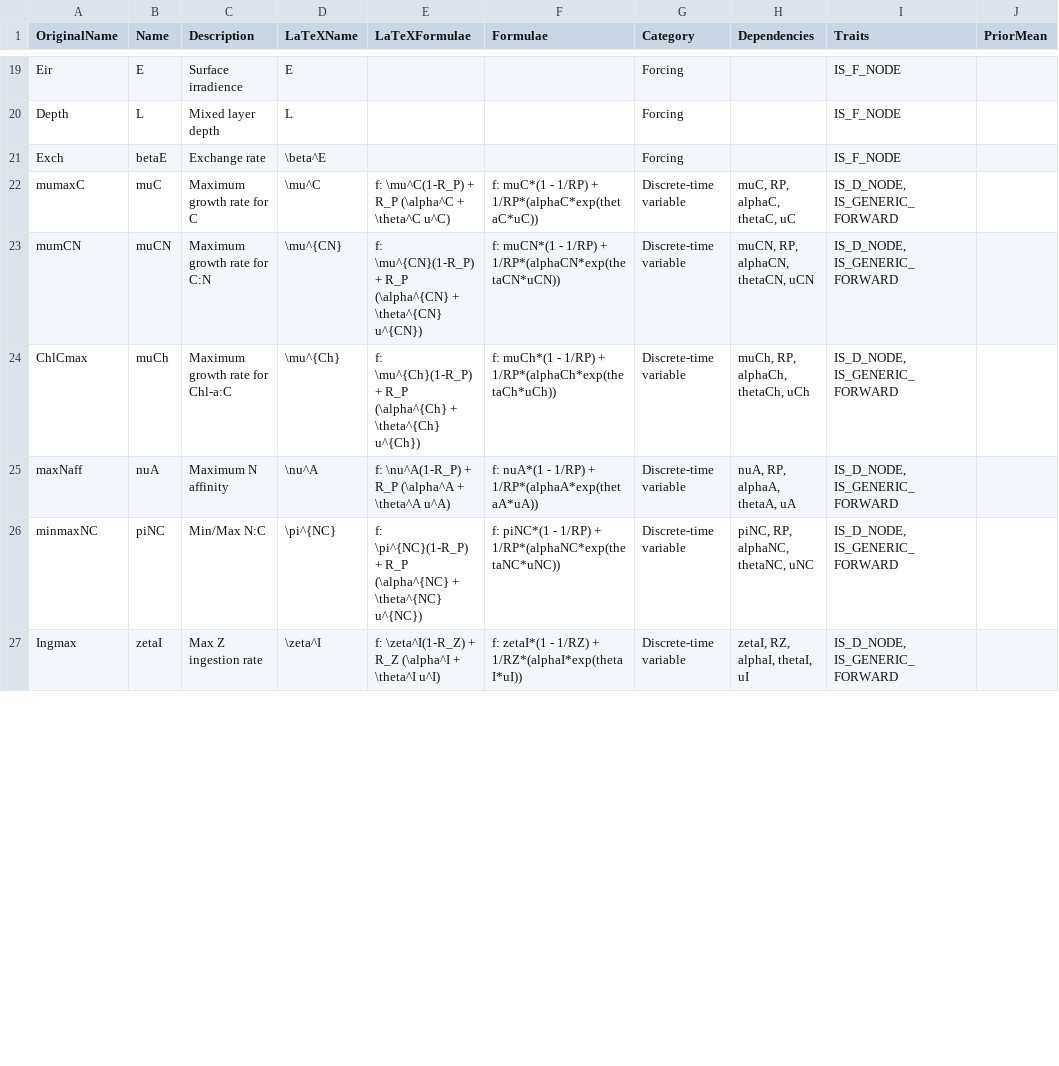
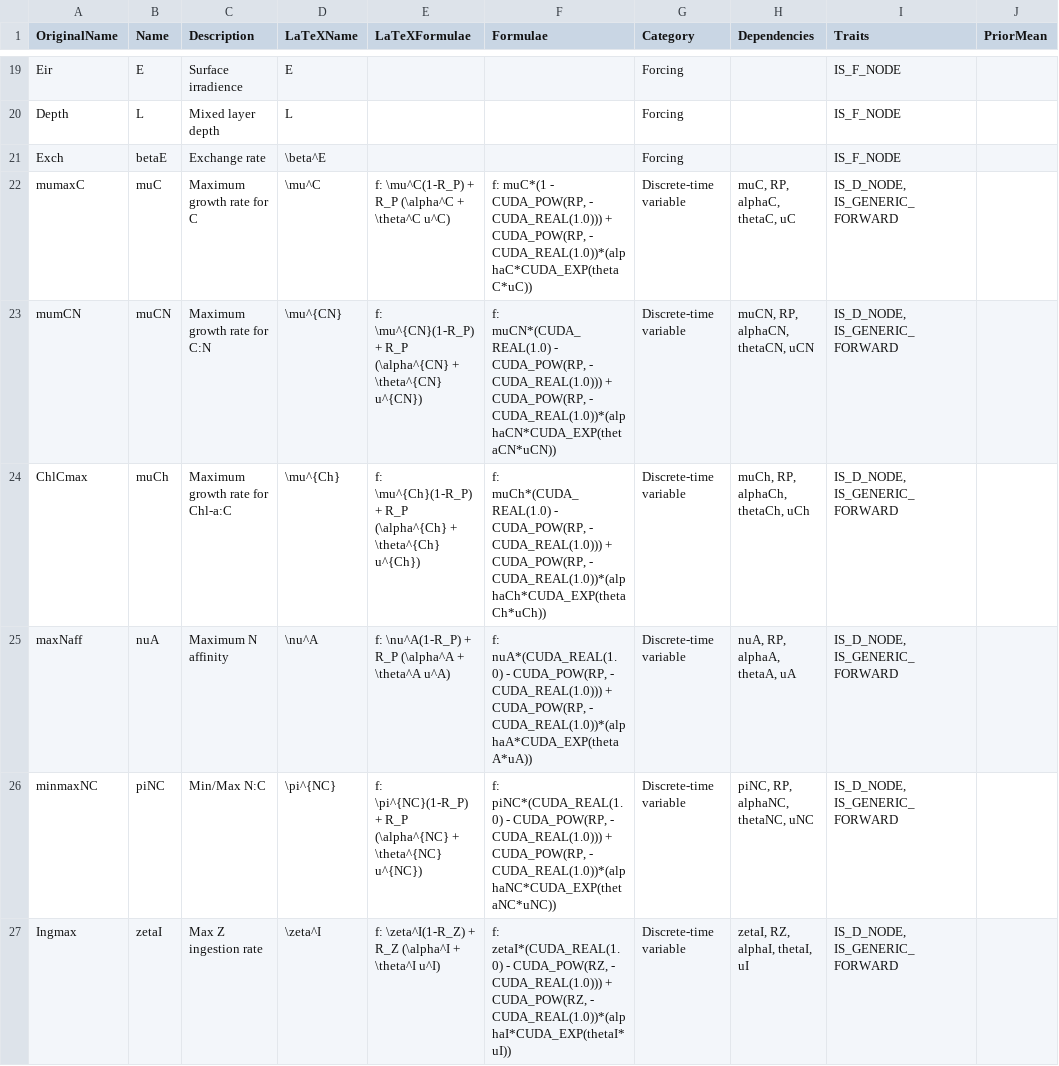
Before and after one commit to lawmurray/NPZD, a CSV file: spec/StochasticNPZD.csv, drawn as a sheet; only a part is shown, gaps mark what is left out; the diff covers the shown part only; the diff names each change by its address in the sheet, - before the commit and + after, or states it on an @@ line.

Commit message:
Added macro functions to spreadsheet formulas

```diff
--- a/spec/StochasticNPZD.csv
+++ b/spec/StochasticNPZD.csv
-F22 (Formulae): …muC*(1 - 1/RP) + 1/RP*(alphaC*exp(thetaC*uC))
+F22 (Formulae): …muC*(1 - CUDA_POW(RP, - CUDA_REAL(1.0))) + CUDA_POW(RP, - CUDA_REAL(1.0))*(alphaC*CUDA_EXP(thetaC*uC))
-F23 (Formulae): f: muCN*(1 - 1/RP) + 1/RP*(alphaCN*exp(thetaCN*uCN))
+F23 (Formulae): f: muCN*(CUDA_REAL(1.0) - CUDA_POW(RP, - CUDA_REAL(1.0))) + CUDA_POW(RP, - CUDA_REAL(1.0))*(alphaCN*CUDA_EXP(thetaCN*uCN))
-F24 (Formulae): f: muCh*(1 - 1/RP) + 1/RP*(alphaCh*exp(thetaCh*uCh))
+F24 (Formulae): f: muCh*(CUDA_REAL(1.0) - CUDA_POW(RP, - CUDA_REAL(1.0))) + CUDA_POW(RP, - CUDA_REAL(1.0))*(alphaCh*CUDA_EXP(thetaCh*uCh))
-F25 (Formulae): f: nuA*(1 - 1/RP) + 1/RP*(alphaA*exp(thetaA*uA))
+F25 (Formulae): f: nuA*(CUDA_REAL(1.0) - CUDA_POW(RP, - CUDA_REAL(1.0))) + CUDA_POW(RP, - CUDA_REAL(1.0))*(alphaA*CUDA_EXP(thetaA*uA))
-F26 (Formulae): f: piNC*(1 - 1/RP) + 1/RP*(alphaNC*exp(thetaNC*uNC))
+F26 (Formulae): f: piNC*(CUDA_REAL(1.0) - CUDA_POW(RP, - CUDA_REAL(1.0))) + CUDA_POW(RP, - CUDA_REAL(1.0))*(alphaNC*CUDA_EXP(thetaNC*uNC))
-F27 (Formulae): f: zetaI*(1 - 1/RZ) + 1/RZ*(alphaI*exp(thetaI*uI))
+F27 (Formulae): f: zetaI*(CUDA_REAL(1.0) - CUDA_POW(RZ, - CUDA_REAL(1.0))) + CUDA_POW(RZ, - CUDA_REAL(1.0))*(alphaI*CUDA_EXP(thetaI*uI))
```
Also changed, not shown: 32 edited cells elsewhere in this file.
